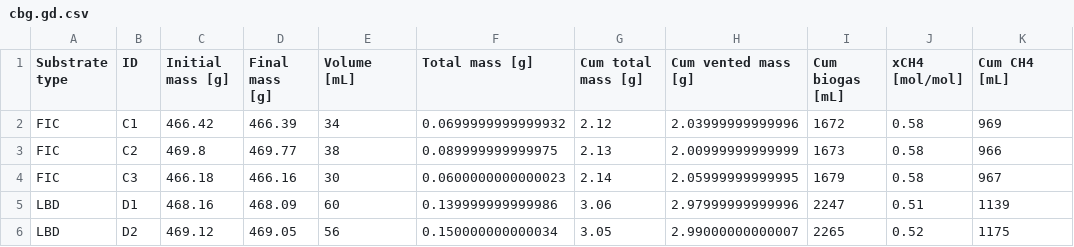
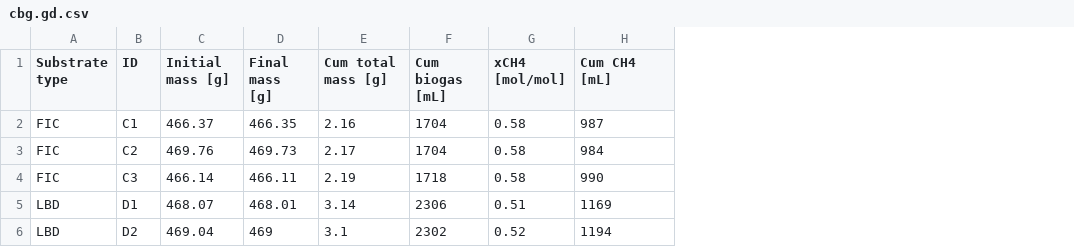
Before and after one commit to sashahafner/GD-BMP_paper_2019, a CSV file: experiments/IISBMP2/results/cbg.gd.csv, drawn as a sheet; only a part is shown; removed rows and columns are numbered as before the commit, all else as after; the diff covers the shown part only; the diff names each change by its address in the sheet, - before the commit and + after, or states it on an @@ line.

```diff
--- a/experiments/IISBMP2/results/cbg.gd.csv
+++ b/experiments/IISBMP2/results/cbg.gd.csv
-column E (Volume [mL]), rows 2-6: 34 | 38 | 30 | 60 | 56
-column F (Total mass [g]), rows 2-6: 0.0699999999999932 | 0.089999999999975 | 0.0600000000000023 | 0.139999999999986 | 0.150000000000034
-column H (Cum vented mass [g]), rows 2-6: 2.03999999999996 | 2.00999999999999 | 2.05999999999995 | 2.97999999999996 | 2.99000000000007
-C2 (Initial mass [g]): 466.42
+C2 (Initial mass [g]): 466.37
-D2 (Final mass [g]): 466.39
+D2 (Final mass [g]): 466.35
-E2 (Cum total mass [g]): 2.12
+E2 (Cum total mass [g]): 2.16
-F2 (Cum biogas [mL]): 1672
+F2 (Cum biogas [mL]): 1704
-H2 (Cum CH4 [mL]): 969
+H2 (Cum CH4 [mL]): 987
-C3 (Initial mass [g]): 469.8
+C3 (Initial mass [g]): 469.76
-D3 (Final mass [g]): 469.77
+D3 (Final mass [g]): 469.73
-E3 (Cum total mass [g]): 2.13
+E3 (Cum total mass [g]): 2.17
-F3 (Cum biogas [mL]): 1673
+F3 (Cum biogas [mL]): 1704
-H3 (Cum CH4 [mL]): 966
+H3 (Cum CH4 [mL]): 984
-C4 (Initial mass [g]): 466.18
+C4 (Initial mass [g]): 466.14
-D4 (Final mass [g]): 466.16
+D4 (Final mass [g]): 466.11
-E4 (Cum total mass [g]): 2.14
+E4 (Cum total mass [g]): 2.19
-F4 (Cum biogas [mL]): 1679
+F4 (Cum biogas [mL]): 1718
-H4 (Cum CH4 [mL]): 967
+H4 (Cum CH4 [mL]): 990
-C5 (Initial mass [g]): 468.16
+C5 (Initial mass [g]): 468.07
-D5 (Final mass [g]): 468.09
+D5 (Final mass [g]): 468.01
-E5 (Cum total mass [g]): 3.06
+E5 (Cum total mass [g]): 3.14
-F5 (Cum biogas [mL]): 2247
+F5 (Cum biogas [mL]): 2306
-H5 (Cum CH4 [mL]): 1139
+H5 (Cum CH4 [mL]): 1169
-C6 (Initial mass [g]): 469.12
+C6 (Initial mass [g]): 469.04
-D6 (Final mass [g]): 469.05
+D6 (Final mass [g]): 469
-E6 (Cum total mass [g]): 3.05
+E6 (Cum total mass [g]): 3.1
-F6 (Cum biogas [mL]): 2265
+F6 (Cum biogas [mL]): 2302
-H6 (Cum CH4 [mL]): 1175
+H6 (Cum CH4 [mL]): 1194
```
Also changed, not shown: 40 edited cells elsewhere in this file, experiments/IISBMP2/output/BMP.0.5p3d.csv, experiments/IISBMP2/output/BMP.csv, 11 other files.
